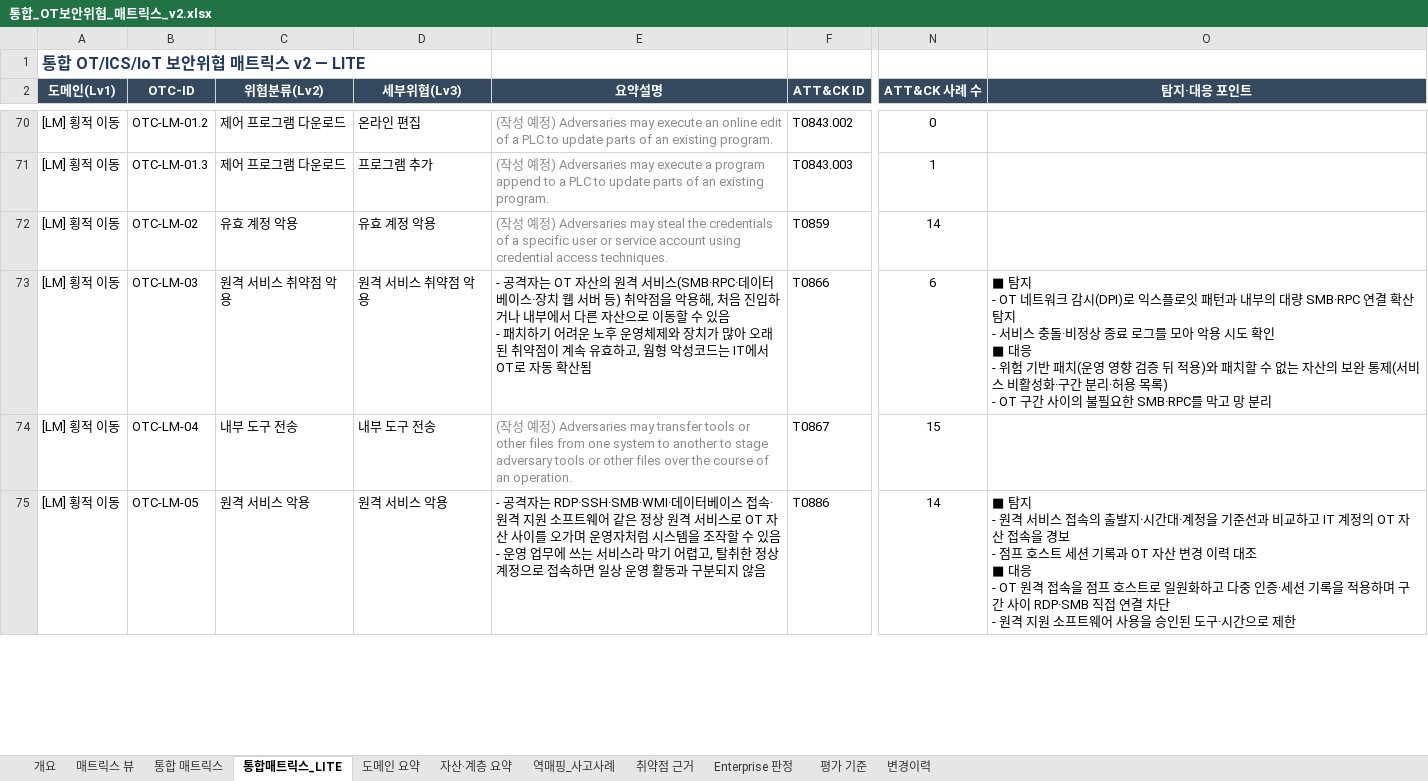
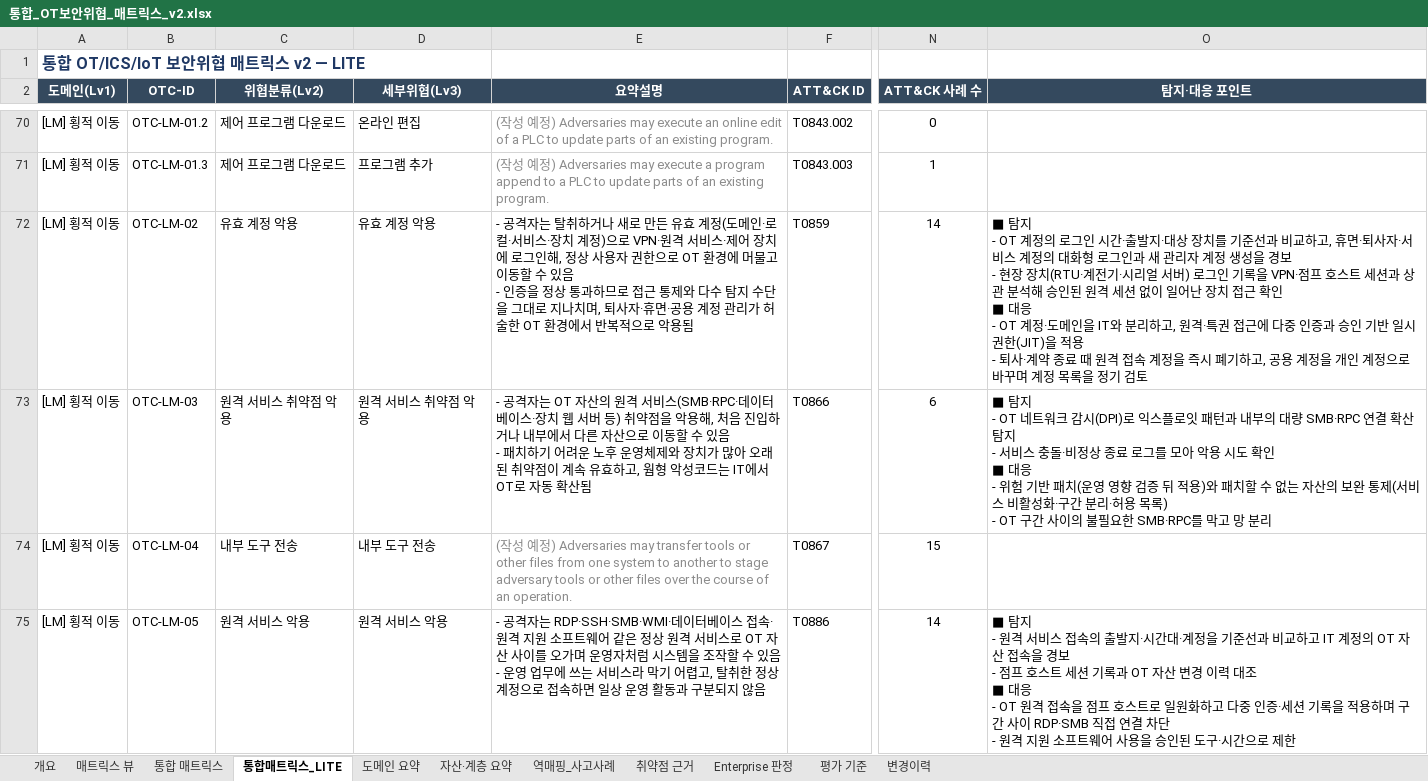
Before and after one commit to donggil-kim/test_2026, an Excel workbook: ot/output/통합_OT보안위협_매트릭스_v2.xlsx, sheet 통합매트릭스_LITE, drawn as a sheet; only a part is shown, gaps mark what is left out; values as stored, in another font and other column widths than the file's, no borders; ↵ is a line break in a cell; the diff covers the shown part only; the diff names each change by its address in the sheet, - before the commit and + after, or states it on an @@ line.

```diff
--- a/ot/output/통합_OT보안위협_매트릭스_v2.xlsx (sheet 통합매트릭스_LITE)
+++ b/ot/output/통합_OT보안위협_매트릭스_v2.xlsx (sheet 통합매트릭스_LITE)
-E72 (요약설명): (작성 예정) Adversaries may steal the credentials of a specific user or service account using credential access techniques.
+E72 (요약설명): - 공격자는 탈취하거나 새로 만든 유효 계정(도메인·로컬·서비스·장치 계정)으로 VPN·원격 서비스·제어 장치에 로그인해, 정상 사용자 권한으로 OT 환경에 머물고 이동할 수 있음 ↵ - 인증을 정상 통과하므로 접근 통제와 다수 탐지 수단을 그대로 지나치며, 퇴사자·휴면·공용 계정 관리가 허술한 OT 환경에서 반복적으로 악용됨
-E72 text colour: #8C8C8C
+E72 text colour: black
-O72 (탐지·대응 포인트): (empty)
+O72 (탐지·대응 포인트): ■ 탐지 ↵ - OT 계정의 로그인 시간·출발지·대상 장치를 기준선과 비교하고, 휴면·퇴사자·서비스 계정의 대화형 로그인과 새 관리자 계정 생성을 경보 ↵ - 현장 장치(RTU·계전기·시리얼 서버) 로그인 기록을 VPN·점프 호스트 세션과 상관 분석해 승인된 원격 세션 없이 일어난 장치 접근 확인 ↵ ■ 대응 ↵ - OT 계정·도메인을 IT와 분리하고, 원격·특권 접근에 다중 인증과 승인 기반 일시 권한(JIT)을 적용 ↵ - 퇴사·계약 종료 때 원격 접속 계정을 즉시 폐기하고, 공용 계정을 개인 계정으로 바꾸며 계정 목록을 정기 검토
```
Also changed, not shown: 74 edited cells and cell formats elsewhere in this sheet, sheet 통합 매트릭스, sheet 개요, 4 other files.
